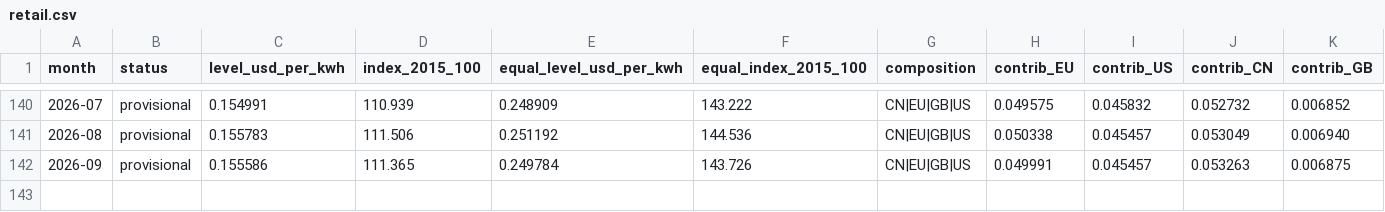
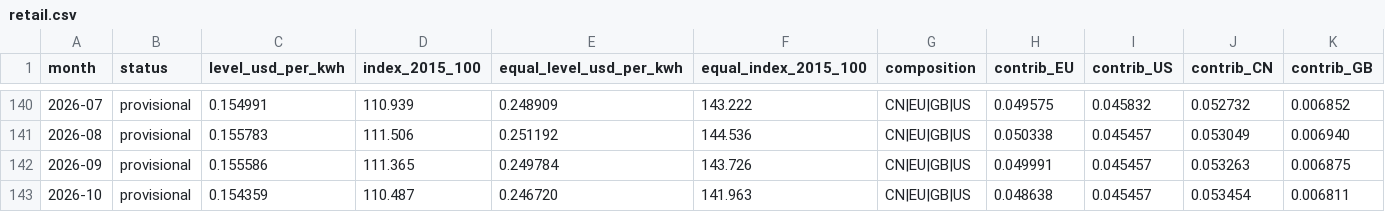
Before and after one commit to Bladetrain3r/Four-Corners-Index, a CSV file: data/index/retail.csv, drawn as a sheet; only a part is shown, gaps mark what is left out; rows hold the shown columns only; the diff names each change by its address in the sheet, - before the commit and + after, or states it on an @@ line.

```diff
--- a/data/index/retail.csv
+++ b/data/index/retail.csv
+row 143: 2026-10 | provisional | 0.154359 | 110.487 | 0.246720 | 141.963 | CN|EU|GB|US | 0.048638 | 0.045457 | 0.053454 | 0.006811
```
Also changed, not shown: data/index/region_prices.csv, data/index/wholesale.csv, 8 other files.
